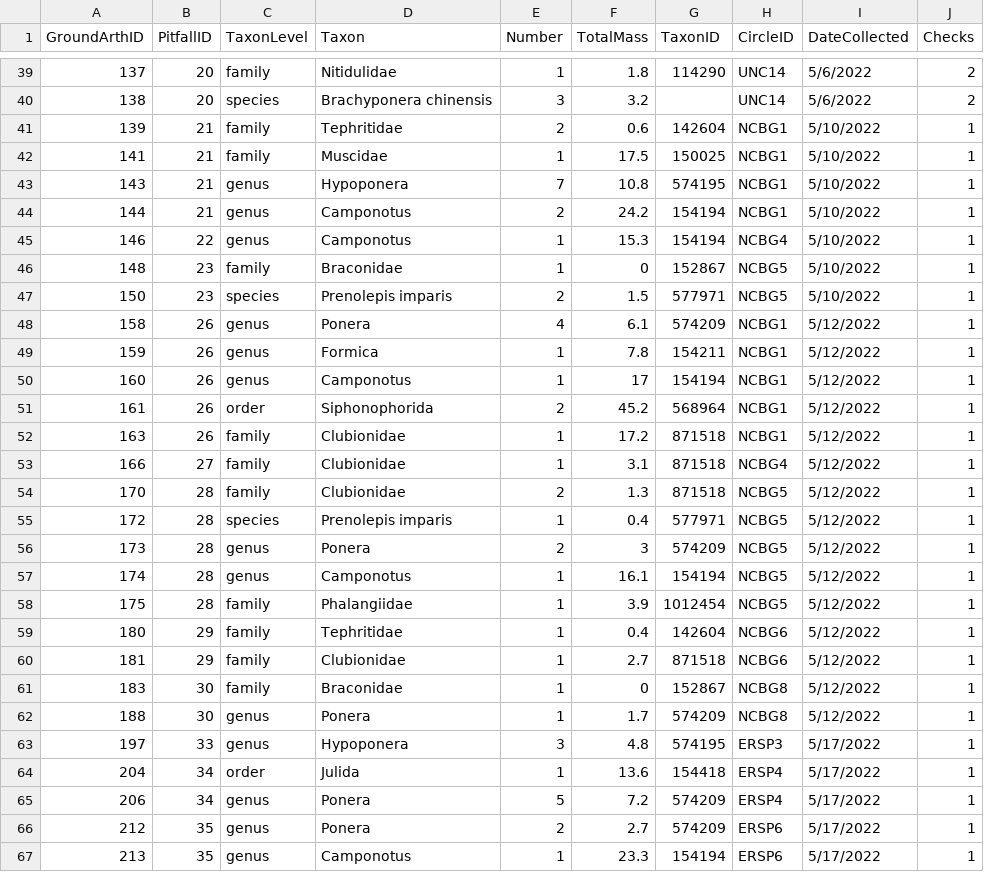
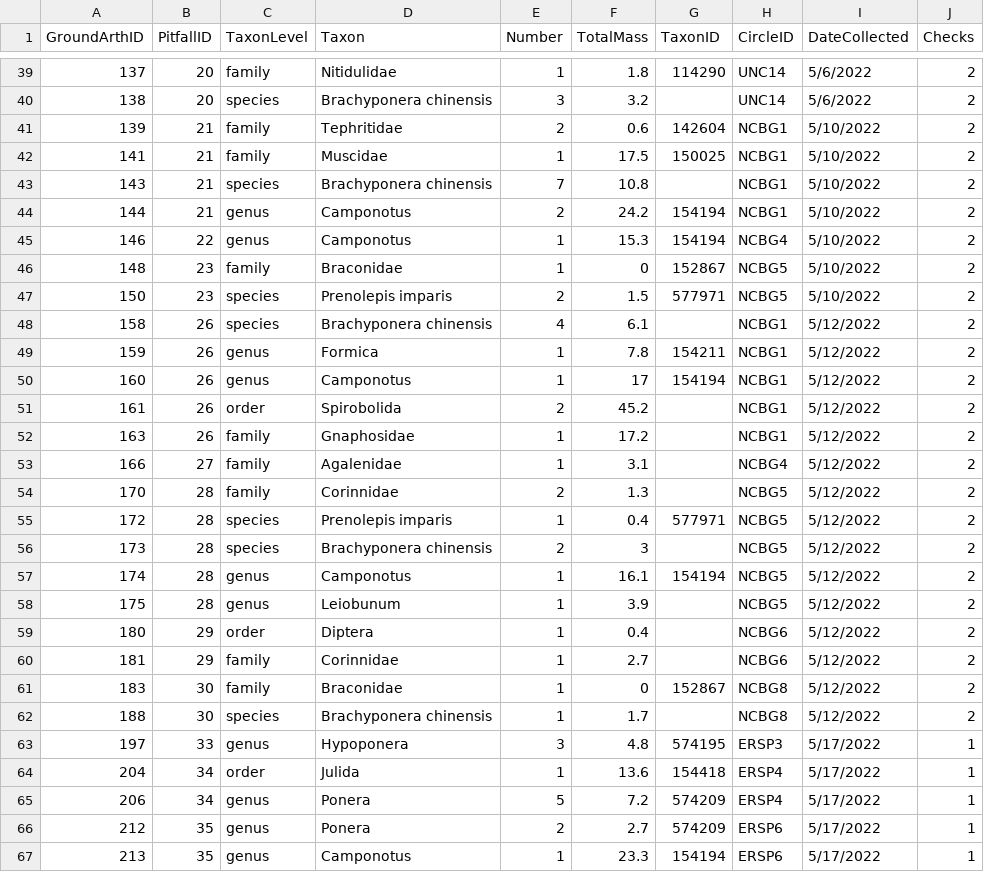
Before and after one commit to IREdwards27/arths-on-landscapes, a CSV file: data/ground_rechecks.csv, drawn as a sheet; only a part is shown, gaps mark what is left out.

```diff
--- a/data/ground_rechecks.csv
+++ b/data/ground_rechecks.csv
@@ -40,24 +40,24 @@ GroundArthID,PitfallID,TaxonLevel,Taxon,Number,TotalMass,TaxonID,CircleID,DateCo
 138,20,species,Brachyponera chinensis,3,3.2,,UNC14,5/6/2022,2
-139,21,family,Tephritidae,2,0.6,142604,NCBG1,5/10/2022,1
-141,21,family,Muscidae,1,17.5,150025,NCBG1,5/10/2022,1
-143,21,genus,Hypoponera,7,10.8,574195,NCBG1,5/10/2022,1
-144,21,genus,Camponotus,2,24.2,154194,NCBG1,5/10/2022,1
-146,22,genus,Camponotus,1,15.3,154194,NCBG4,5/10/2022,1
-148,23,family,Braconidae,1,0,152867,NCBG5,5/10/2022,1
-150,23,species,Prenolepis imparis,2,1.5,577971,NCBG5,5/10/2022,1
-158,26,genus,Ponera,4,6.1,574209,NCBG1,5/12/2022,1
-159,26,genus,Formica,1,7.8,154211,NCBG1,5/12/2022,1
-160,26,genus,Camponotus,1,17,154194,NCBG1,5/12/2022,1
-161,26,order,Siphonophorida,2,45.2,568964,NCBG1,5/12/2022,1
-163,26,family,Clubionidae,1,17.2,871518,NCBG1,5/12/2022,1
-166,27,family,Clubionidae,1,3.1,871518,NCBG4,5/12/2022,1
-170,28,family,Clubionidae,2,1.3,871518,NCBG5,5/12/2022,1
-172,28,species,Prenolepis imparis,1,0.4,577971,NCBG5,5/12/2022,1
-173,28,genus,Ponera,2,3,574209,NCBG5,5/12/2022,1
-174,28,genus,Camponotus,1,16.1,154194,NCBG5,5/12/2022,1
-175,28,family,Phalangiidae,1,3.9,1012454,NCBG5,5/12/2022,1
-180,29,family,Tephritidae,1,0.4,142604,NCBG6,5/12/2022,1
-181,29,family,Clubionidae,1,2.7,871518,NCBG6,5/12/2022,1
-183,30,family,Braconidae,1,0,152867,NCBG8,5/12/2022,1
-188,30,genus,Ponera,1,1.7,574209,NCBG8,5/12/2022,1
+139,21,family,Tephritidae,2,0.6,142604,NCBG1,5/10/2022,2
+141,21,family,Muscidae,1,17.5,150025,NCBG1,5/10/2022,2
+143,21,species,Brachyponera chinensis,7,10.8,,NCBG1,5/10/2022,2
+144,21,genus,Camponotus,2,24.2,154194,NCBG1,5/10/2022,2
+146,22,genus,Camponotus,1,15.3,154194,NCBG4,5/10/2022,2
+148,23,family,Braconidae,1,0,152867,NCBG5,5/10/2022,2
+150,23,species,Prenolepis imparis,2,1.5,577971,NCBG5,5/10/2022,2
+158,26,species,Brachyponera chinensis,4,6.1,,NCBG1,5/12/2022,2
+159,26,genus,Formica,1,7.8,154211,NCBG1,5/12/2022,2
+160,26,genus,Camponotus,1,17,154194,NCBG1,5/12/2022,2
+161,26,order,Spirobolida,2,45.2,,NCBG1,5/12/2022,2
+163,26,family,Gnaphosidae,1,17.2,,NCBG1,5/12/2022,2
+166,27,family,Agalenidae,1,3.1,,NCBG4,5/12/2022,2
+170,28,family,Corinnidae,2,1.3,,NCBG5,5/12/2022,2
+172,28,species,Prenolepis imparis,1,0.4,577971,NCBG5,5/12/2022,2
+173,28,species,Brachyponera chinensis,2,3,,NCBG5,5/12/2022,2
+174,28,genus,Camponotus,1,16.1,154194,NCBG5,5/12/2022,2
+175,28,genus,Leiobunum,1,3.9,,NCBG5,5/12/2022,2
+180,29,order,Diptera,1,0.4,,NCBG6,5/12/2022,2
+181,29,family,Corinnidae,1,2.7,,NCBG6,5/12/2022,2
+183,30,family,Braconidae,1,0,152867,NCBG8,5/12/2022,2
+188,30,species,Brachyponera chinensis,1,1.7,,NCBG8,5/12/2022,2
 197,33,genus,Hypoponera,3,4.8,574195,ERSP3,5/17/2022,1
```
Also changed, not shown: data/foliage_rechecks.csv.
